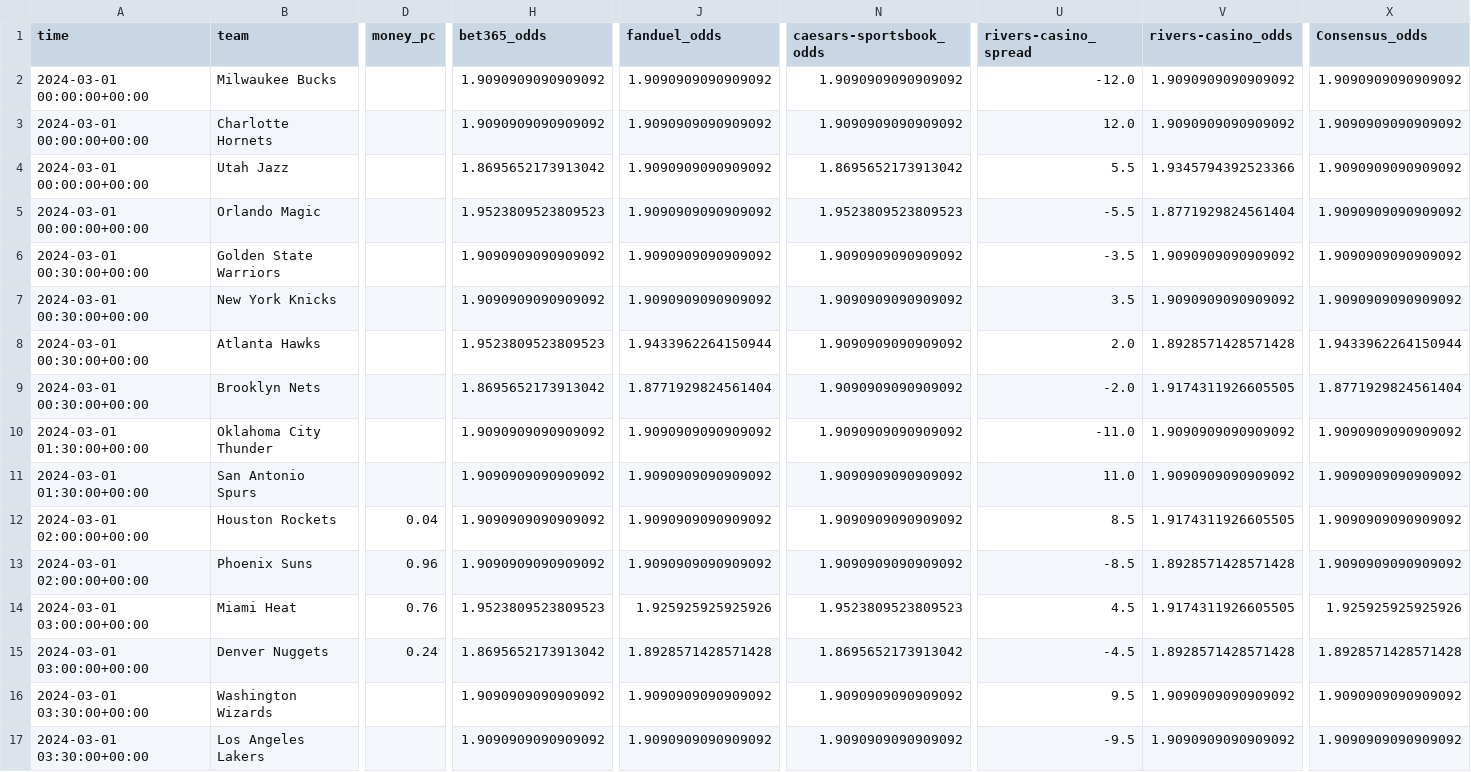
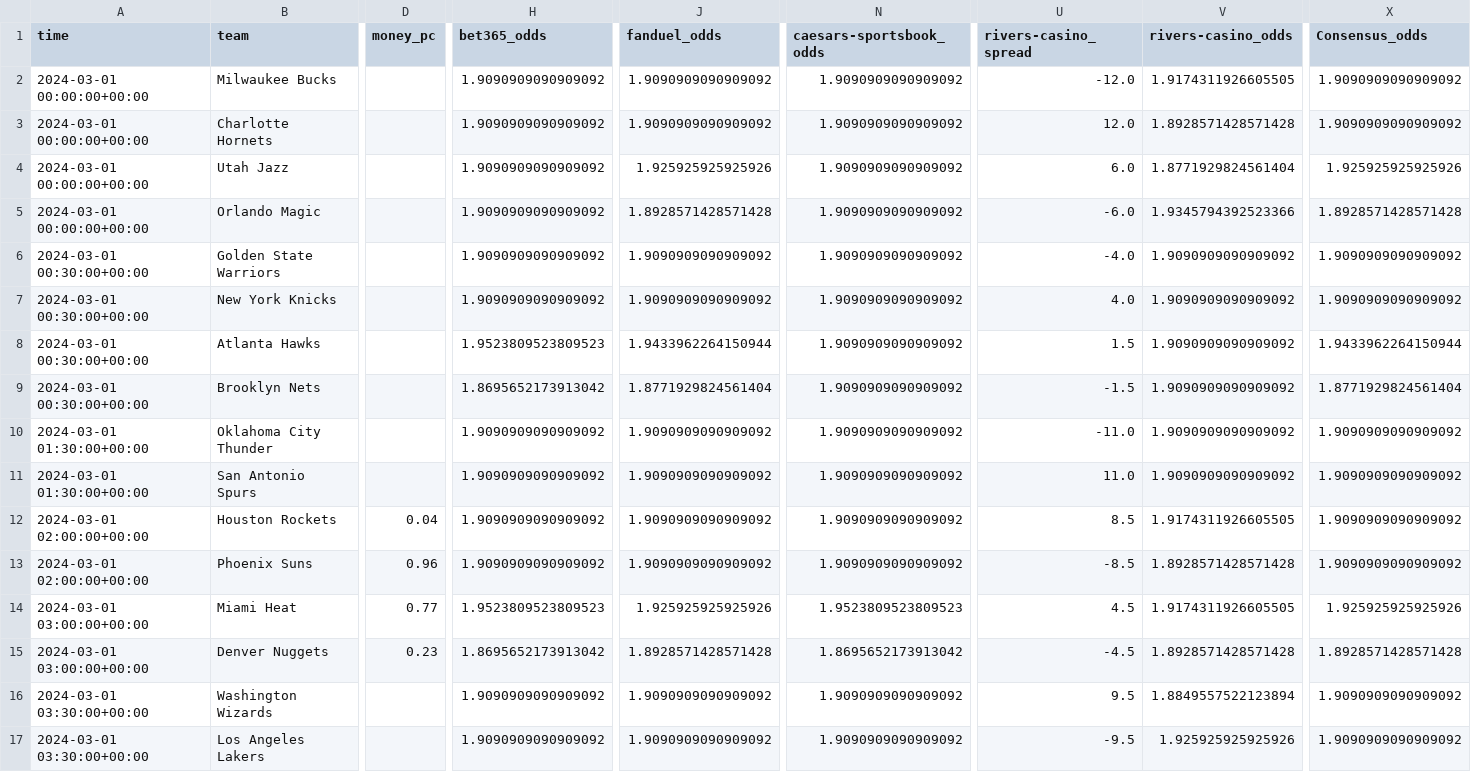
Before and after one commit to Donalcon/reverse_line_movement, a CSV file: nba_spread_df.csv, drawn as a sheet; only a part is shown, gaps mark what is left out; the diff covers the shown part only; the diff names each change by its address in the sheet, - before the commit and + after, or states it on an @@ line.

```diff
--- a/nba_spread_df.csv
+++ b/nba_spread_df.csv
-V2 (rivers-casino_odds): 1.9090909090909092
+V2 (rivers-casino_odds): 1.9174311926605505
-V3 (rivers-casino_odds): 1.9090909090909092
+V3 (rivers-casino_odds): 1.8928571428571428
-H4 (bet365_odds): 1.8695652173913042
+H4 (bet365_odds): 1.9090909090909092
-J4 (fanduel_odds): 1.9090909090909092
+J4 (fanduel_odds): 1.925925925925926
-N4 (caesars-sportsbook_odds): 1.8695652173913042
+N4 (caesars-sportsbook_odds): 1.9090909090909092
-U4 (rivers-casino_spread): 5.5
+U4 (rivers-casino_spread): 6.0
-V4 (rivers-casino_odds): 1.9345794392523366
+V4 (rivers-casino_odds): 1.8771929824561404
-X4 (Consensus_odds): 1.9090909090909092
+X4 (Consensus_odds): 1.925925925925926
-H5 (bet365_odds): 1.9523809523809523
+H5 (bet365_odds): 1.9090909090909092
-J5 (fanduel_odds): 1.9090909090909092
+J5 (fanduel_odds): 1.8928571428571428
-N5 (caesars-sportsbook_odds): 1.9523809523809523
+N5 (caesars-sportsbook_odds): 1.9090909090909092
-U5 (rivers-casino_spread): -5.5
+U5 (rivers-casino_spread): -6.0
-V5 (rivers-casino_odds): 1.8771929824561404
+V5 (rivers-casino_odds): 1.9345794392523366
-X5 (Consensus_odds): 1.9090909090909092
+X5 (Consensus_odds): 1.8928571428571428
-U6 (rivers-casino_spread): -3.5
+U6 (rivers-casino_spread): -4.0
-U7 (rivers-casino_spread): 3.5
+U7 (rivers-casino_spread): 4.0
-U8 (rivers-casino_spread): 2.0
+U8 (rivers-casino_spread): 1.5
-V8 (rivers-casino_odds): 1.8928571428571428
+V8 (rivers-casino_odds): 1.9090909090909092
-U9 (rivers-casino_spread): -2.0
+U9 (rivers-casino_spread): -1.5
-V9 (rivers-casino_odds): 1.9174311926605505
+V9 (rivers-casino_odds): 1.9090909090909092
-D14 (money_pc): 0.76
+D14 (money_pc): 0.77
-D15 (money_pc): 0.24
+D15 (money_pc): 0.23
-V16 (rivers-casino_odds): 1.9090909090909092
+V16 (rivers-casino_odds): 1.8849557522123894
-V17 (rivers-casino_odds): 1.9090909090909092
+V17 (rivers-casino_odds): 1.925925925925926
```
Also changed, not shown: 5 edited cells elsewhere in this file, nba_total_df.csv.
